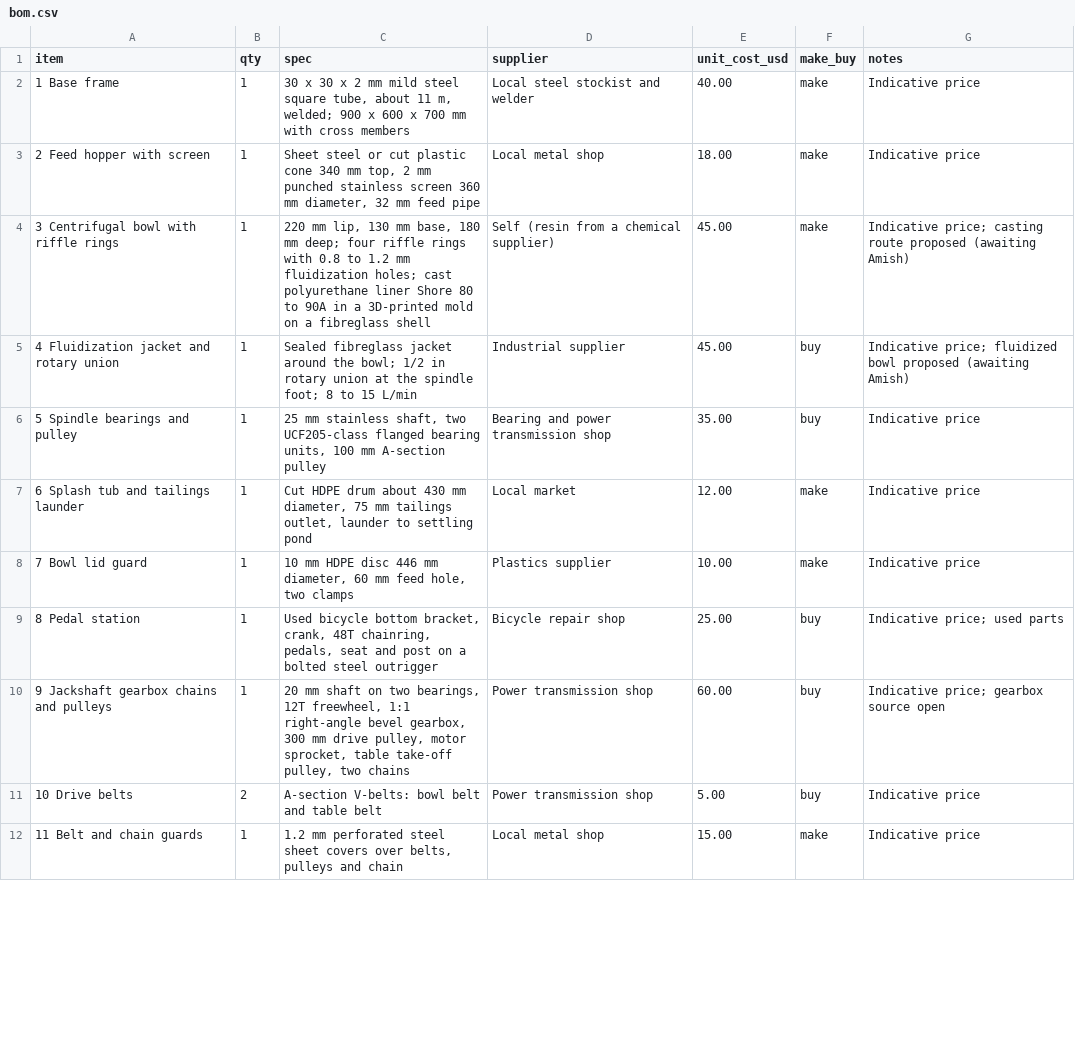
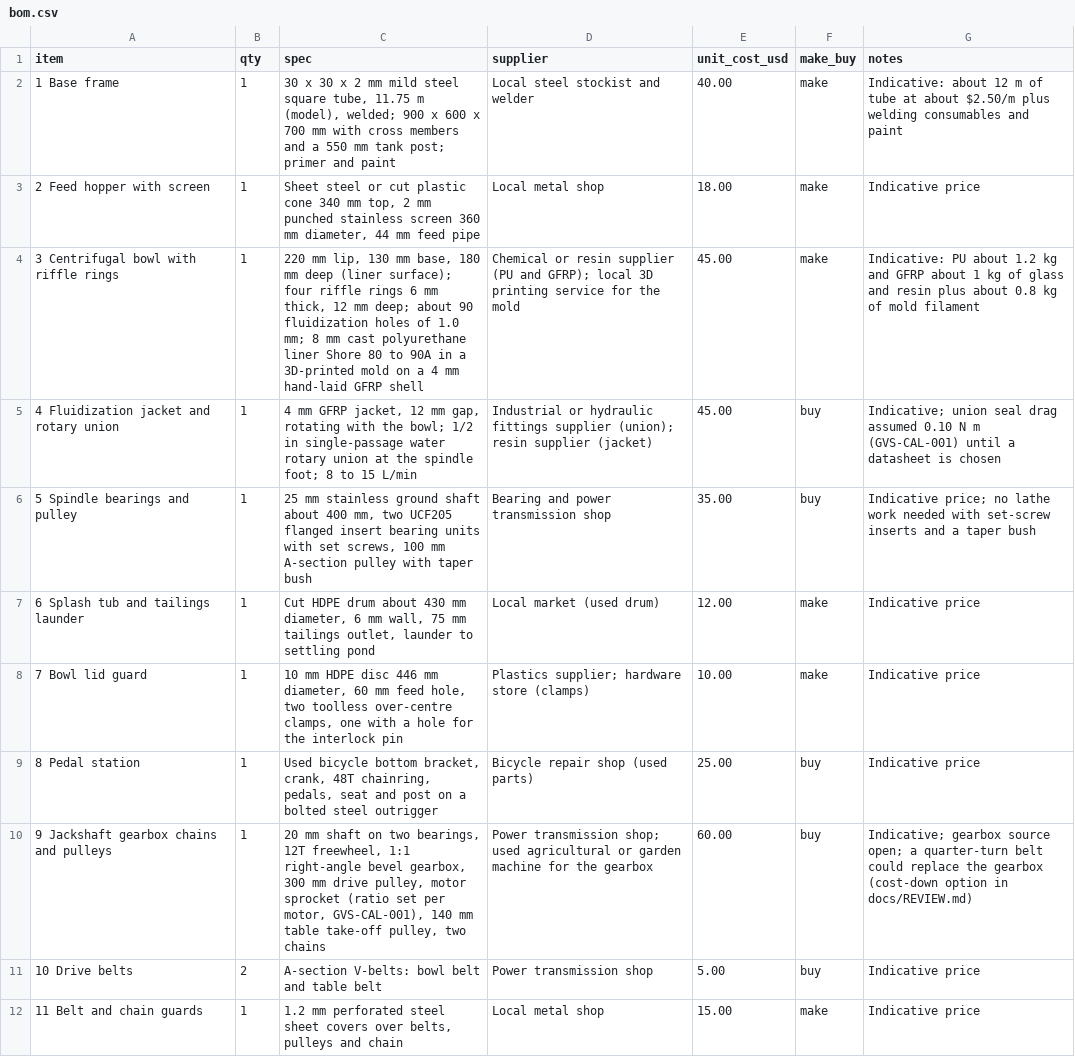
Before and after one commit to BoujeeEnjinia1701/gravitysort, a CSV file: bom/bom.csv, drawn as a sheet; only a part is shown; the diff covers the shown part only.

```diff
--- a/bom/bom.csv
+++ b/bom/bom.csv
@@ -1,11 +1,11 @@
 item,qty,spec,supplier,unit_cost_usd,make_buy,notes
-1 Base frame,1,"30 x 30 x 2 mm mild steel square tube, about 11 m, welded; 900 x 600 x 700 mm with cross members",Local steel stockist and welder,40.00,make,Indicative price
-2 Feed hopper with screen,1,"Sheet steel or cut plastic cone 340 mm top, 2 mm punched stainless screen 360 mm diameter, 32 mm feed pipe",Local metal shop,18.00,make,Indicative price
-3 Centrifugal bowl with riffle rings,1,"220 mm lip, 130 mm base, 180 mm deep; four riffle rings with 0.8 to 1.2 mm fluidization holes; cast polyurethane liner Shore 80 to 90A in a 3D-printed mold on a fibreglass shell",Self (resin from a chemical supplier),45.00,make,Indicative price; casting route proposed (awaiting Amish)
-4 Fluidization jacket and rotary union,1,"Sealed fibreglass jacket around the bowl; 1/2 in rotary union at the spindle foot; 8 to 15 L/min",Industrial supplier,45.00,buy,Indicative price; fluidized bowl proposed (awaiting Amish)
-5 Spindle bearings and pulley,1,"25 mm stainless shaft, two UCF205-class flanged bearing units, 100 mm A-section pulley",Bearing and power transmission shop,35.00,buy,Indicative price
-6 Splash tub and tailings launder,1,"Cut HDPE drum about 430 mm diameter, 75 mm tailings outlet, launder to settling pond",Local market,12.00,make,Indicative price
-7 Bowl lid guard,1,"10 mm HDPE disc 446 mm diameter, 60 mm feed hole, two clamps",Plastics supplier,10.00,make,Indicative price
-8 Pedal station,1,"Used bicycle bottom bracket, crank, 48T chainring, pedals, seat and post on a bolted steel outrigger",Bicycle repair shop,25.00,buy,Indicative price; used parts
-9 Jackshaft gearbox chains and pulleys,1,"20 mm shaft on two bearings, 12T freewheel, 1:1 right-angle bevel gearbox, 300 mm drive pulley, motor sprocket, table take-off pulley, two chains",Power transmission shop,60.00,buy,Indicative price; gearbox source open
+1 Base frame,1,"30 x 30 x 2 mm mild steel square tube, 11.75 m (model), welded; 900 x 600 x 700 mm with cross members and a 550 mm tank post; primer and paint",Local steel stockist and welder,40.00,make,Indicative: about 12 m of tube at about $2.50/m plus welding consumables and paint
+2 Feed hopper with screen,1,"Sheet steel or cut plastic cone 340 mm top, 2 mm punched stainless screen 360 mm diameter, 44 mm feed pipe",Local metal shop,18.00,make,Indicative price
+3 Centrifugal bowl with riffle rings,1,"220 mm lip, 130 mm base, 180 mm deep (liner surface); four riffle rings 6 mm thick, 12 mm deep; about 90 fluidization holes of 1.0 mm; 8 mm cast polyurethane liner Shore 80 to 90A in a 3D-printed mold on a 4 mm hand-laid GFRP shell",Chemical or resin supplier (PU and GFRP); local 3D printing service for the mold,45.00,make,Indicative: PU about 1.2 kg and GFRP about 1 kg of glass and resin plus about 0.8 kg of mold filament
+4 Fluidization jacket and rotary union,1,"4 mm GFRP jacket, 12 mm gap, rotating with the bowl; 1/2 in single-passage water rotary union at the spindle foot; 8 to 15 L/min",Industrial or hydraulic fittings supplier (union); resin supplier (jacket),45.00,buy,Indicative; union seal drag assumed 0.10 N m (GVS-CAL-001) until a datasheet is chosen
+5 Spindle bearings and pulley,1,"25 mm stainless ground shaft about 400 mm, two UCF205 flanged insert bearing units with set screws, 100 mm A-section pulley with taper bush",Bearing and power transmission shop,35.00,buy,Indicative price; no lathe work needed with set-screw inserts and a taper bush
+6 Splash tub and tailings launder,1,"Cut HDPE drum about 430 mm diameter, 6 mm wall, 75 mm tailings outlet, launder to settling pond",Local market (used drum),12.00,make,Indicative price
+7 Bowl lid guard,1,"10 mm HDPE disc 446 mm diameter, 60 mm feed hole, two toolless over-centre clamps, one with a hole for the interlock pin",Plastics supplier; hardware store (clamps),10.00,make,Indicative price
+8 Pedal station,1,"Used bicycle bottom bracket, crank, 48T chainring, pedals, seat and post on a bolted steel outrigger",Bicycle repair shop (used parts),25.00,buy,Indicative price
+9 Jackshaft gearbox chains and pulleys,1,"20 mm shaft on two bearings, 12T freewheel, 1:1 right-angle bevel gearbox, 300 mm drive pulley, motor sprocket (ratio set per motor, GVS-CAL-001), 140 mm table take-off pulley, two chains",Power transmission shop; used agricultural or garden machine for the gearbox,60.00,buy,Indicative; gearbox source open; a quarter-turn belt could replace the gearbox (cost-down option in docs/REVIEW.md)
 10 Drive belts,2,"A-section V-belts: bowl belt and table belt",Power transmission shop,5.00,buy,Indicative price
```
Also changed, not shown: 2 added rows and 7 edited cells elsewhere in this file, 42 other files.
